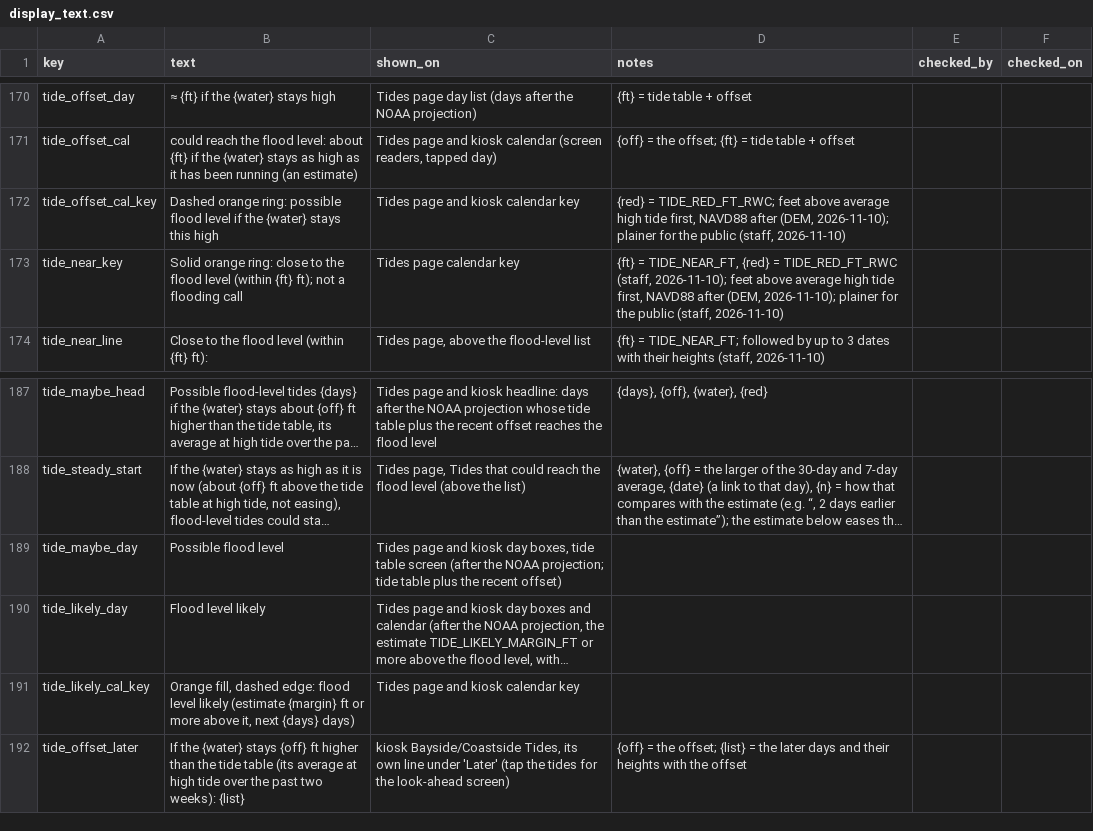
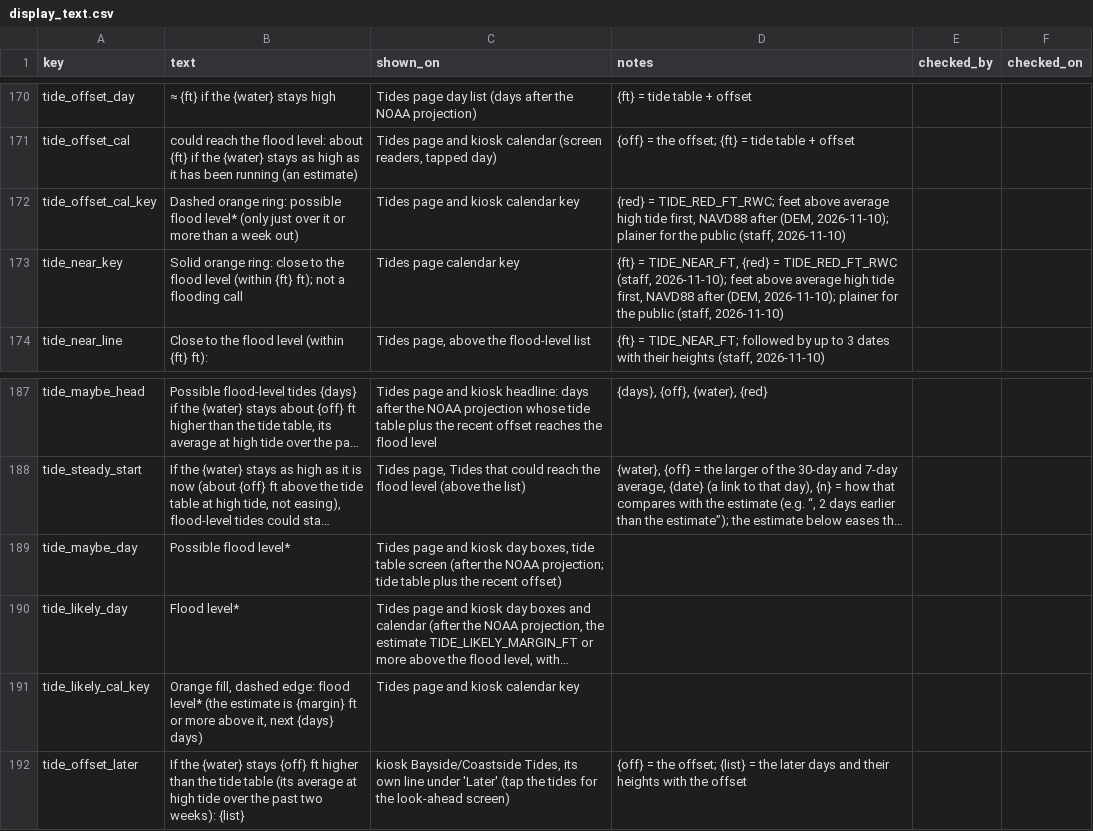
Before and after one commit to OneShorelineSMC/oneshorelinefews, a CSV file: lookups/display_text.csv, drawn as a sheet; only a part is shown, gaps mark what is left out; long unchanged cells end in …; the diff names each change by its address in the sheet, - before the commit and + after, or states it on an @@ line.

```diff
--- a/lookups/display_text.csv
+++ b/lookups/display_text.csv
-B172 (text): …possible flood level if the {water} stays this high
+B172 (text): …possible flood level* (only just over it or more than a week out)
-B189 (text): Possible flood level
+B189 (text): Possible flood level*
-B190 (text): Flood level likely
+B190 (text): Flood level*
-B191 (text): …edge: flood level likely (estimate {margin} ft…
+B191 (text): …edge: flood level* (the estimate is {margin} ft…
```
Also changed, not shown: lookups/creeks.csv, 1 other file.
